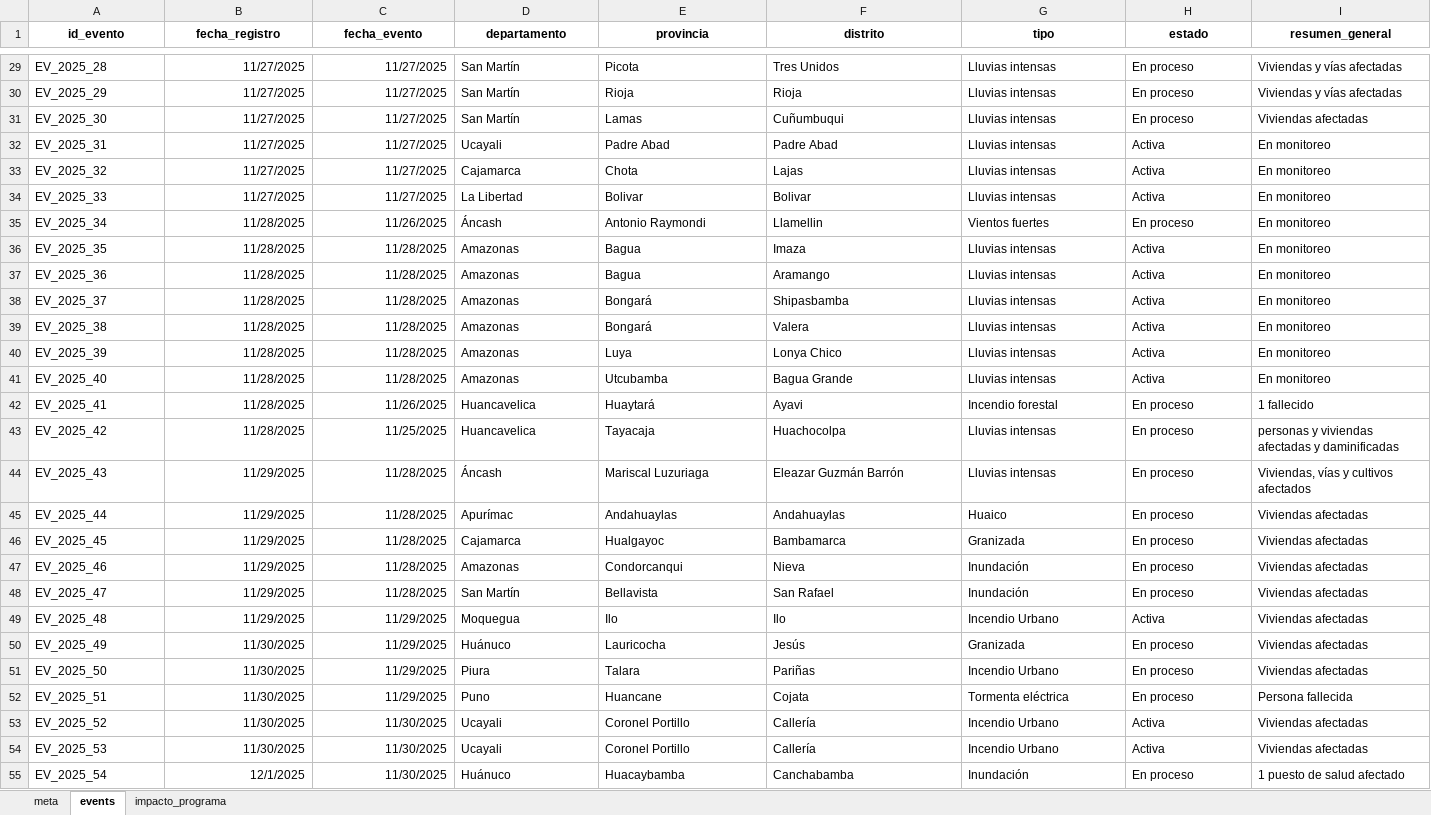
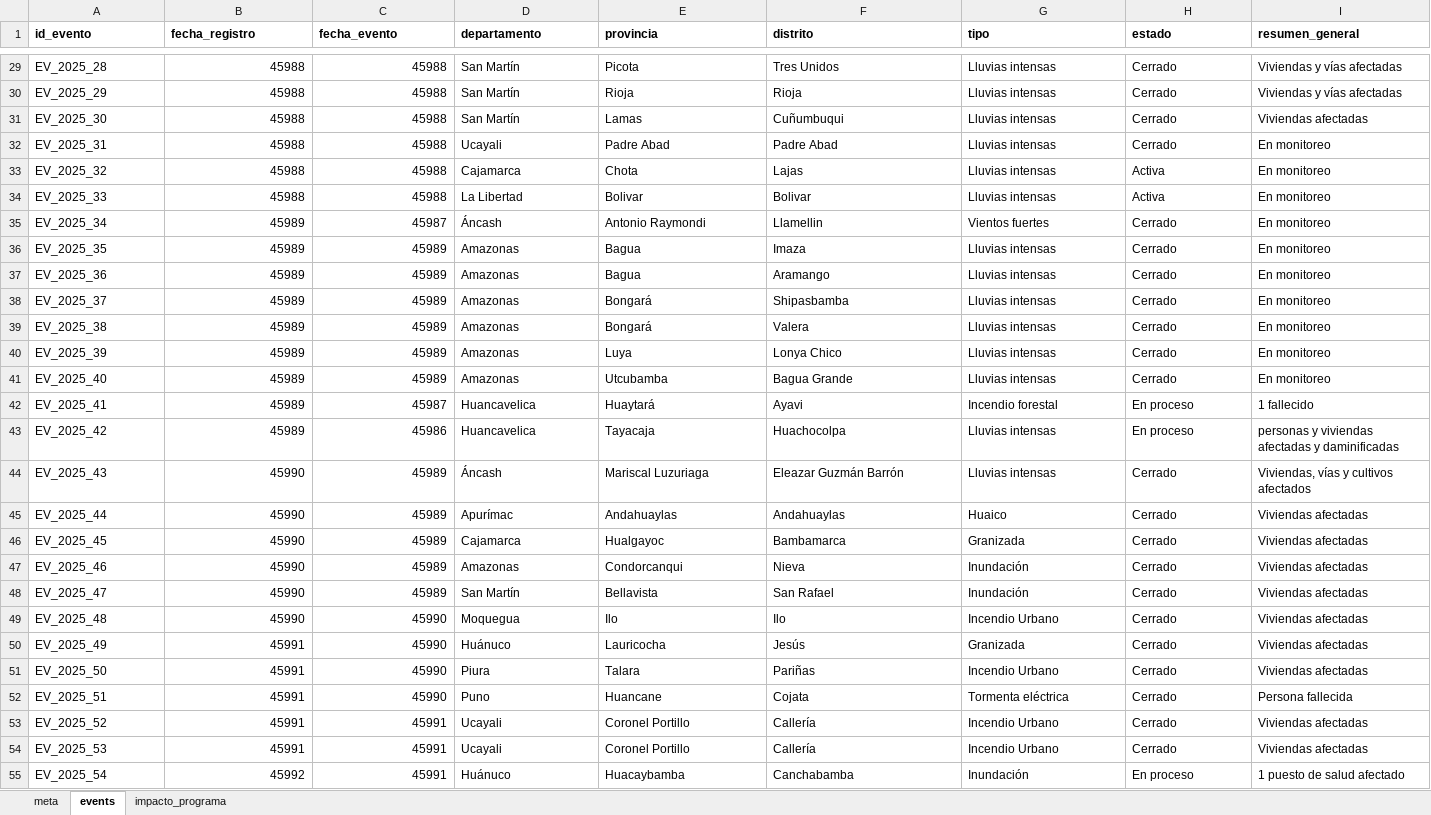
Before and after one commit to coemidis/emergencias_diarias, an Excel workbook: emergencias.xlsx, sheet events, drawn as a sheet; only a part is shown, gaps mark what is left out; values as stored, in another font and other column widths than the file's, no borders; the diff covers the shown part only; the diff names each change by its address in the sheet, - before the commit and + after, or states it on an @@ line.

```diff
--- a/emergencias.xlsx (sheet events)
+++ b/emergencias.xlsx (sheet events)
-A1:I1 alignment: center
+A1:I1 alignment: left
-B29:B34 (fecha_registro): 11/27/2025
+B29:B34 (fecha_registro): 45988
-C29:C34 (fecha_evento): 11/27/2025
+C29:C34 (fecha_evento): 45988
-H29:H31 (estado): En proceso
+H29:H31 (estado): Cerrado
-H32 (estado): Activa
+H32 (estado): Cerrado
-B35:B43 (fecha_registro): 11/28/2025
+B35:B43 (fecha_registro): 45989
-C35 (fecha_evento): 11/26/2025
+C35 (fecha_evento): 45987
-H35 (estado): En proceso
+H35 (estado): Cerrado
-C36:C41 (fecha_evento): 11/28/2025
+C36:C41 (fecha_evento): 45989
-H36:H41 (estado): Activa
+H36:H41 (estado): Cerrado
-C42 (fecha_evento): 11/26/2025
+C42 (fecha_evento): 45987
-C43 (fecha_evento): 11/25/2025
+C43 (fecha_evento): 45986
-B44:B49 (fecha_registro): 11/29/2025
+B44:B49 (fecha_registro): 45990
-C44:C48 (fecha_evento): 11/28/2025
+C44:C48 (fecha_evento): 45989
-H44:H48 (estado): En proceso
+H44:H48 (estado): Cerrado
-C49:C52 (fecha_evento): 11/29/2025
+C49:C52 (fecha_evento): 45990
-H49 (estado): Activa
+H49 (estado): Cerrado
-B50:B54 (fecha_registro): 11/30/2025
+B50:B54 (fecha_registro): 45991
-H50:H52 (estado): En proceso
+H50:H52 (estado): Cerrado
-C53:C55 (fecha_evento): 11/30/2025
+C53:C55 (fecha_evento): 45991
-H53:H54 (estado): Activa
+H53:H54 (estado): Cerrado
-B55 (fecha_registro): 12/1/2025
+B55 (fecha_registro): 45992
```
Also changed, not shown: 6 added rows, 108 edited cells and cell formats elsewhere in this sheet, sheet impacto_programa.
